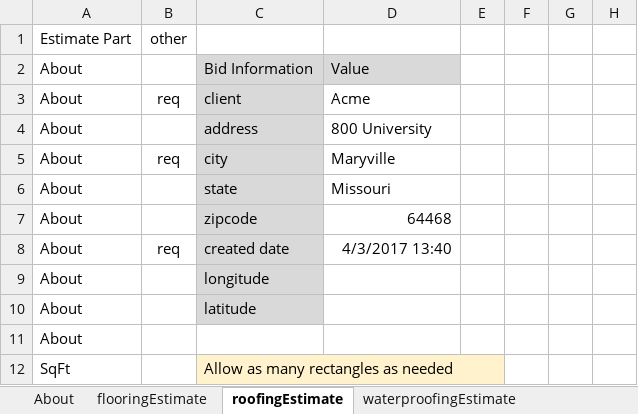
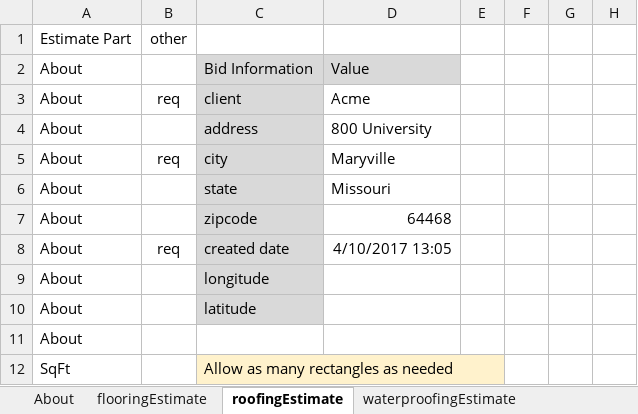
Before and after one commit to DavidDBruce/CGE, an Excel workbook: _docs/ref/jce_calcs.xlsx, sheet roofingEstimate, drawn as a sheet; only a part is shown; values as stored, in another font and other column widths than the file's, no borders; the diff names each change by its address in the sheet, - before the commit and + after, or states it on an @@ line.

```diff
--- a/_docs/ref/jce_calcs.xlsx (sheet roofingEstimate)
+++ b/_docs/ref/jce_calcs.xlsx (sheet roofingEstimate)
-D8: 4/3/2017 13:40
+D8: 4/10/2017 13:05
```
Also changed, not shown: sheet flooringEstimate, sheet waterproofingEstimate, 6 other files.
